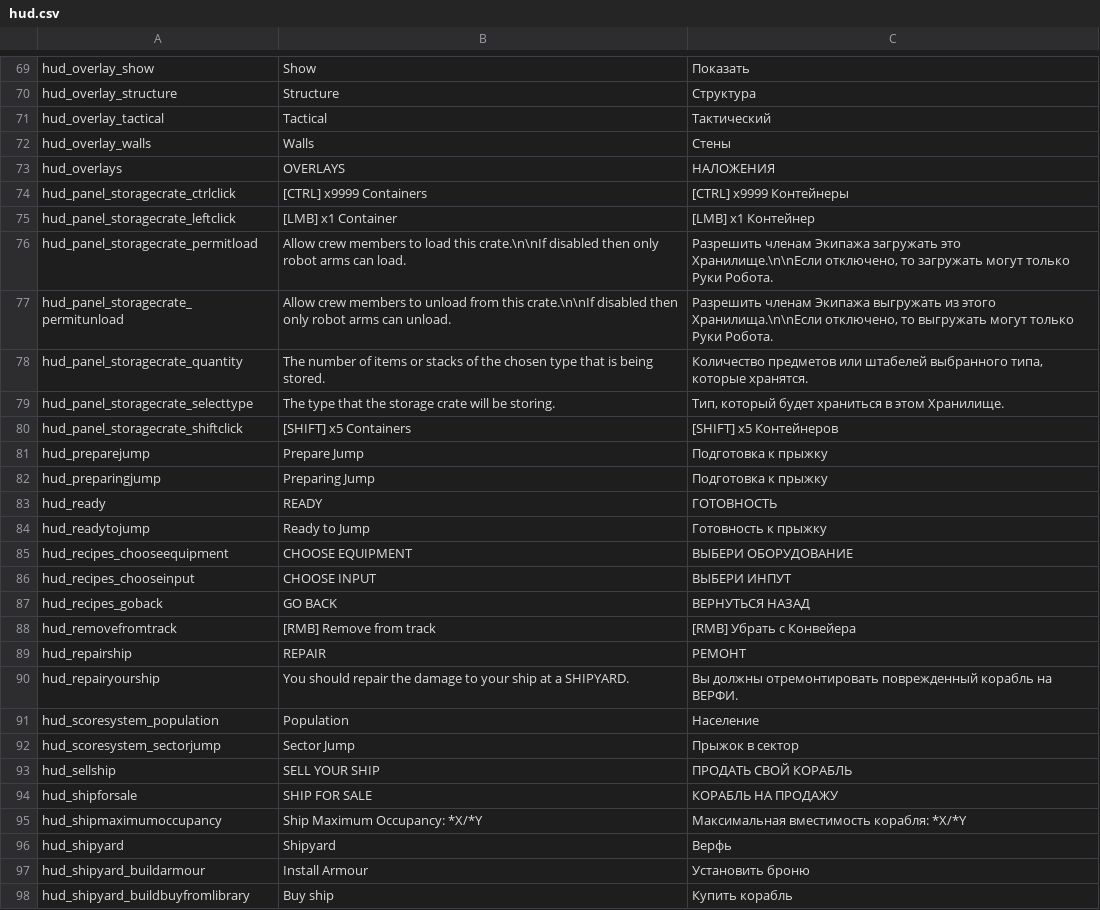
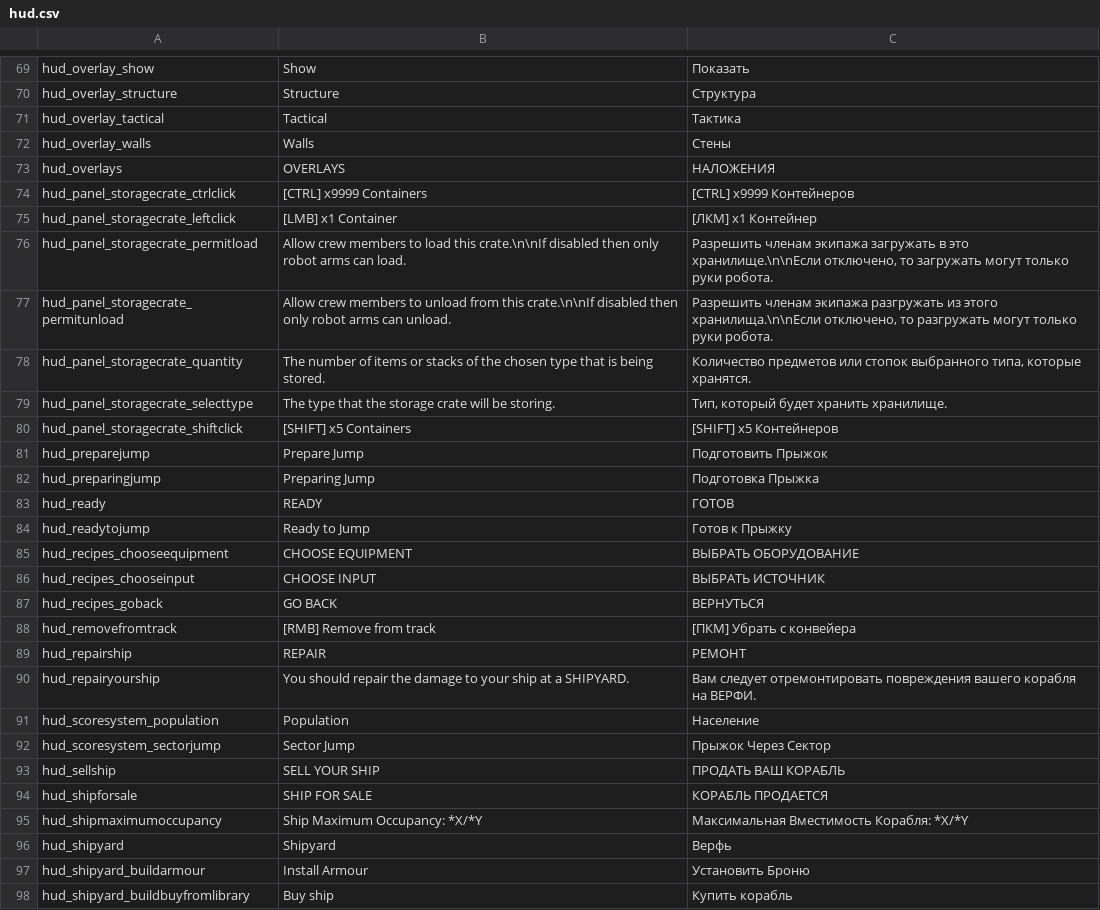
Before and after one commit to skoniks/last-starship-split, a CSV file: language/hud.csv, drawn as a sheet; only a part is shown, gaps mark what is left out; the diff covers the shown part only.

Commit message:
Update translation

```diff
--- a/language/hud.csv
+++ b/language/hud.csv
@@ -70,29 +70,29 @@ hud_overlay_show | Show | Показать
 hud_overlay_structure | Structure | Структура
-hud_overlay_tactical | Tactical | Тактический
+hud_overlay_tactical | Tactical | Тактика
 hud_overlay_walls | Walls | Стены
 hud_overlays | OVERLAYS | НАЛОЖЕНИЯ
-hud_panel_storagecrate_ctrlclick | [CTRL] x9999 Containers | [CTRL] x9999 Контейнеры
-hud_panel_storagecrate_leftclick | [LMB] x1 Container | [LMB] x1 Контейнер
-hud_panel_storagecrate_permitload | Allow crew members to load this crate.\n\nIf disabled then only robot arms can load. | Разрешить членам Экипажа загружать это Хранилище.\n\nЕсли отключено, то загружать могут только Руки Робота.
-hud_panel_storagecrate_permitunload | Allow crew members to unload from this crate.\n\nIf disabled then only robot arms can unload. | Разрешить членам Экипажа выгружать из этого Хранилища.\n\nЕсли отключено, то выгружать могут только Руки Робота.
-hud_panel_storagecrate_quantity | The number of items or stacks of the chosen type that is being stored. | Количество предметов или штабелей выбранного типа, которые хранятся.
-hud_panel_storagecrate_selecttype | The type that the storage crate will be storing. | Тип, который будет храниться в этом Хранилище.
+hud_panel_storagecrate_ctrlclick | [CTRL] x9999 Containers | [CTRL] x9999 Контейнеров
+hud_panel_storagecrate_leftclick | [LMB] x1 Container | [ЛКМ] x1 Контейнер
+hud_panel_storagecrate_permitload | Allow crew members to load this crate.\n\nIf disabled then only robot arms can load. | Разрешить членам экипажа загружать в это хранилище.\n\nЕсли отключено, то загружать могут только руки робота.
+hud_panel_storagecrate_permitunload | Allow crew members to unload from this crate.\n\nIf disabled then only robot arms can unload. | Разрешить членам экипажа разгружать из этого хранилища.\n\nЕсли отключено, то разгружать могут только руки робота.
+hud_panel_storagecrate_quantity | The number of items or stacks of the chosen type that is being stored. | Количество предметов или стопок выбранного типа, которые хранятся.
+hud_panel_storagecrate_selecttype | The type that the storage crate will be storing. | Тип, который будет хранить хранилище.
 hud_panel_storagecrate_shiftclick | [SHIFT] x5 Containers | [SHIFT] x5 Контейнеров
-hud_preparejump | Prepare Jump | Подготовка к прыжку
-hud_preparingjump | Preparing Jump | Подготовка к прыжку
-hud_ready | READY | ГОТОВНОСТЬ
-hud_readytojump | Ready to Jump | Готовность к прыжку
-hud_recipes_chooseequipment | CHOOSE EQUIPMENT | ВЫБЕРИ ОБОРУДОВАНИЕ
-hud_recipes_chooseinput | CHOOSE INPUT | ВЫБЕРИ ИНПУТ
-hud_recipes_goback | GO BACK | ВЕРНУТЬСЯ НАЗАД
-hud_removefromtrack | [RMB] Remove from track | [RMB] Убрать с Конвейера
+hud_preparejump | Prepare Jump | Подготовить Прыжок
+hud_preparingjump | Preparing Jump | Подготовка Прыжка
+hud_ready | READY | ГОТОВ
+hud_readytojump | Ready to Jump | Готов к Прыжку
+hud_recipes_chooseequipment | CHOOSE EQUIPMENT | ВЫБРАТЬ ОБОРУДОВАНИЕ
+hud_recipes_chooseinput | CHOOSE INPUT | ВЫБРАТЬ ИСТОЧНИК
+hud_recipes_goback | GO BACK | ВЕРНУТЬСЯ
+hud_removefromtrack | [RMB] Remove from track | [ПКМ] Убрать с конвейера
 hud_repairship | REPAIR | РЕМОНТ
-hud_repairyourship | You should repair the damage to your ship at a SHIPYARD. | Вы должны отремонтировать поврежденный корабль на ВЕРФИ.
+hud_repairyourship | You should repair the damage to your ship at a SHIPYARD. | Вам следует отремонтировать повреждения вашего корабля на ВЕРФИ.
 hud_scoresystem_population | Population | Население
-hud_scoresystem_sectorjump | Sector Jump | Прыжок в сектор
-hud_sellship | SELL YOUR SHIP | ПРОДАТЬ СВОЙ КОРАБЛЬ
-hud_shipforsale | SHIP FOR SALE | КОРАБЛЬ НА ПРОДАЖУ
-hud_shipmaximumoccupancy | Ship Maximum Occupancy: *X/*Y | Максимальная вместимость корабля: *X/*Y
+hud_scoresystem_sectorjump | Sector Jump | Прыжок Через Сектор
+hud_sellship | SELL YOUR SHIP | ПРОДАТЬ ВАШ КОРАБЛЬ
+hud_shipforsale | SHIP FOR SALE | КОРАБЛЬ ПРОДАЕТСЯ
+hud_shipmaximumoccupancy | Ship Maximum Occupancy: *X/*Y | Максимальная Вместимость Корабля: *X/*Y
 hud_shipyard | Shipyard | Верфь
-hud_shipyard_buildarmour | Install Armour | Установить броню
+hud_shipyard_buildarmour | Install Armour | Установить Броню
 hud_shipyard_buildbuyfromlibrary | Buy ship | Купить корабль
```
Also changed, not shown: 81 edited cells elsewhere in this file, language/_short.csv, language/object.csv, 1 other file.
